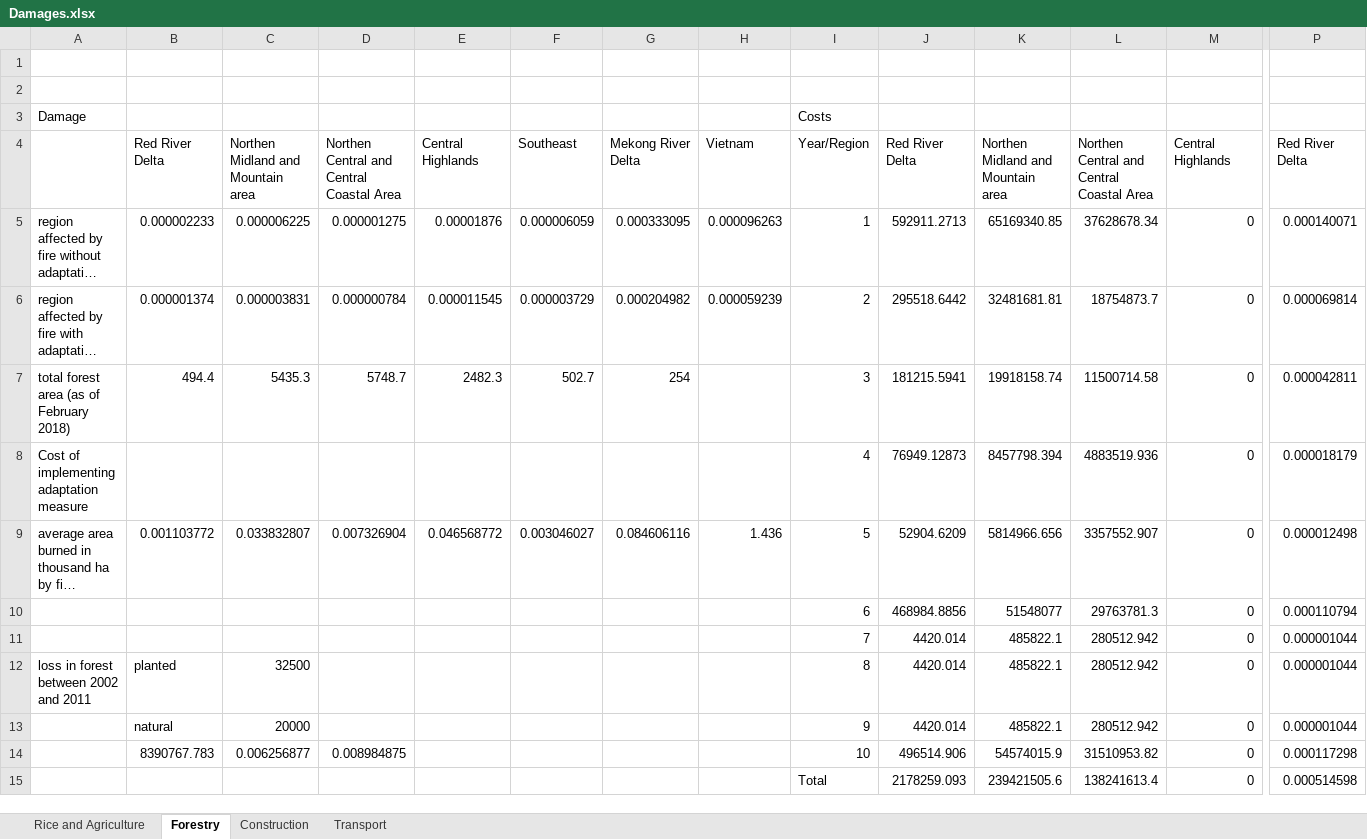
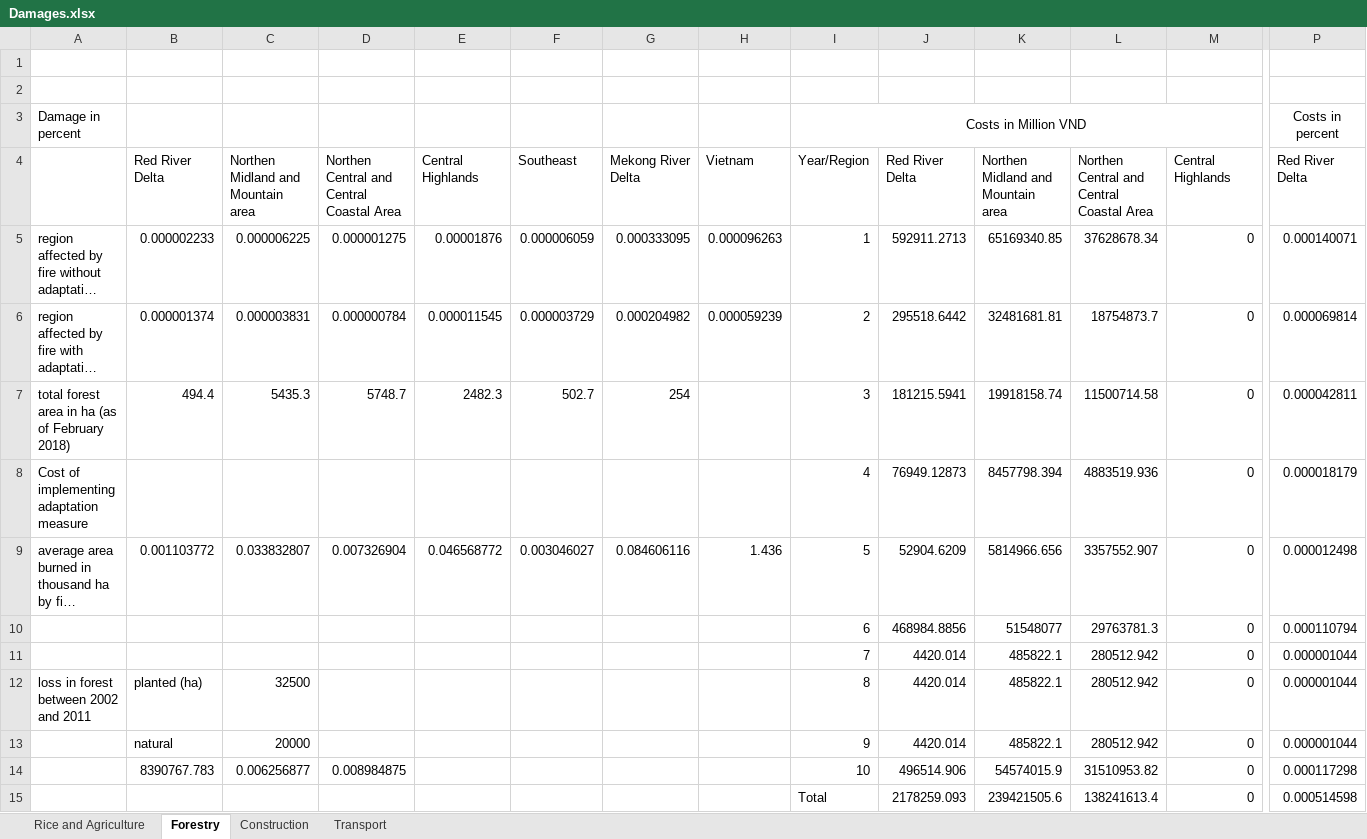
Before and after one commit to schultkr/DGE-CRED, an Excel workbook: Practice Sessions/Session 3/DGE_CRED_Model/ExcelFiles/Data/Damages.xlsx, sheet Forestry, drawn as a sheet; only a part is shown, gaps mark what is left out; long unchanged cells end in …; values as stored, in another font and other column widths than the file's, no borders; removed rows and columns are numbered as before the commit, all else as after; rows hold the shown columns only; the diff names each change by its address in the sheet, - before the commit and + after, or states it on an @@ line.

Commit message:
Update Damages.xlsx
add units to forestry sector.

```diff
--- a/Practice Sessions/Session 3/DGE_CRED_Model/ExcelFiles/Data/Damages.xlsx (sheet Forestry)
+++ b/Practice Sessions/Session 3/DGE_CRED_Model/ExcelFiles/Data/Damages.xlsx (sheet Forestry)
-row 3: Damage |  |  |  |  |  |  |  | Costs
+row 3: Damage in percent |  |  |  |  |  |  |  | Costs in Million VND |  |  |  |  | Costs in percent
-A7: total forest area (as of February 2018)
+A7: total forest area in ha (as of February 2018)
-B12: planted
+B12: planted (ha)
```
